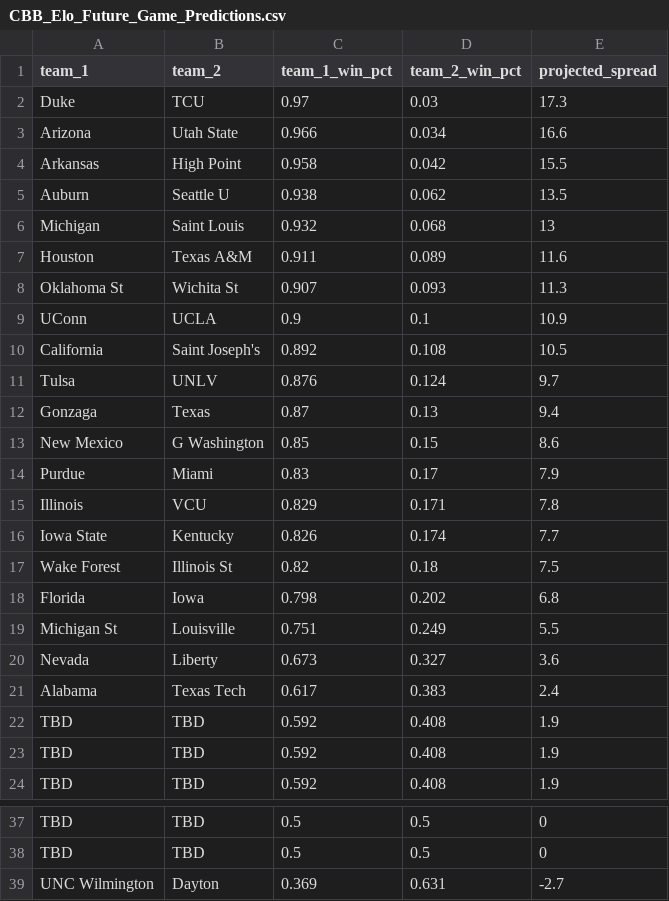
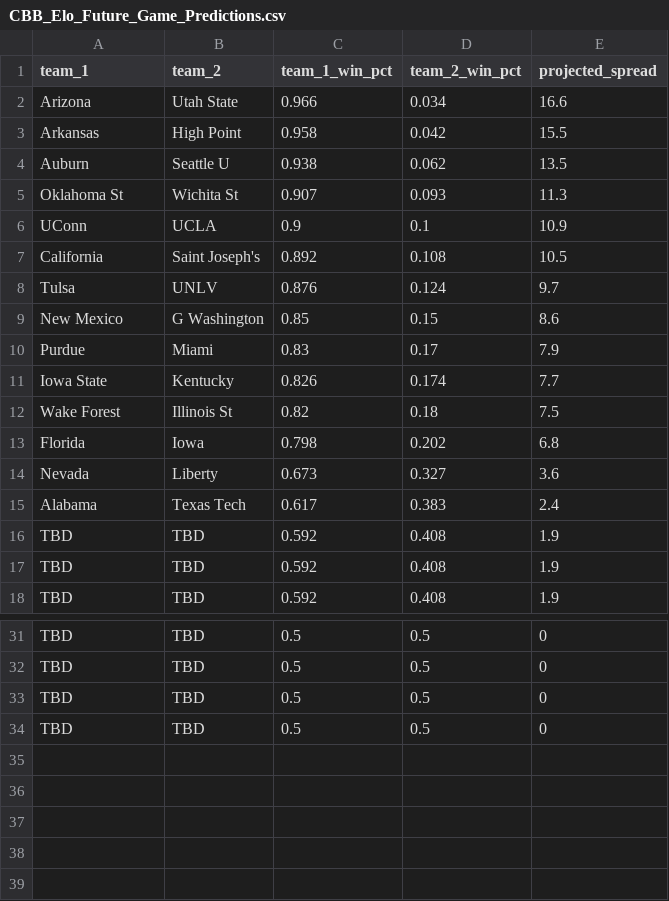
Before and after one commit to lukecassada05-eng/lukecassada.github.io, a CSV file: CBB/data/CBB_Elo_Future_Game_Predictions.csv, drawn as a sheet; only a part is shown, gaps mark what is left out; removed rows and columns are numbered as before the commit, all else as after; the diff names each change by its address in the sheet, - before the commit and + after, or states it on an @@ line.

```diff
--- a/CBB/data/CBB_Elo_Future_Game_Predictions.csv
+++ b/CBB/data/CBB_Elo_Future_Game_Predictions.csv
-row 2: Duke | TCU | 0.97 | 0.03 | 17.3
-row 6: Michigan | Saint Louis | 0.932 | 0.068 | 13
-row 7: Houston | Texas A&M | 0.911 | 0.089 | 11.6
-row 12: Gonzaga | Texas | 0.87 | 0.13 | 9.4
-row 15: Illinois | VCU | 0.829 | 0.171 | 7.8
-row 19: Michigan St | Louisville | 0.751 | 0.249 | 5.5
-row 39: UNC Wilmington | Dayton | 0.369 | 0.631 | -2.7
+row 33: TBD | TBD | 0.5 | 0.5 | 0
+row 34: TBD | TBD | 0.5 | 0.5 | 0
```
Also changed, not shown: CBB/data/CBB_Projected_Final_Records_2026.csv, CBB/data/CBB_Projected_Records_SOS_2026.csv.
